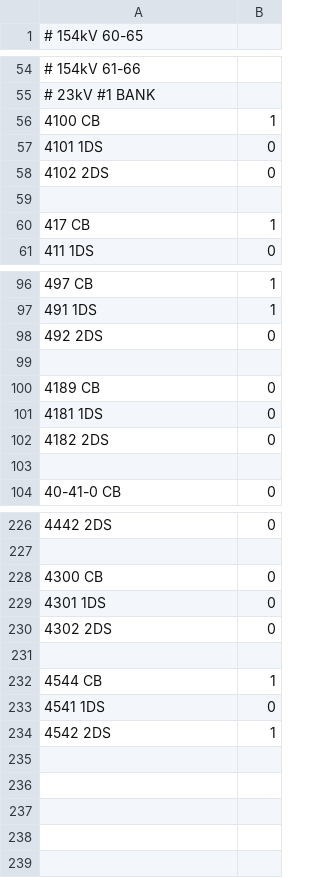
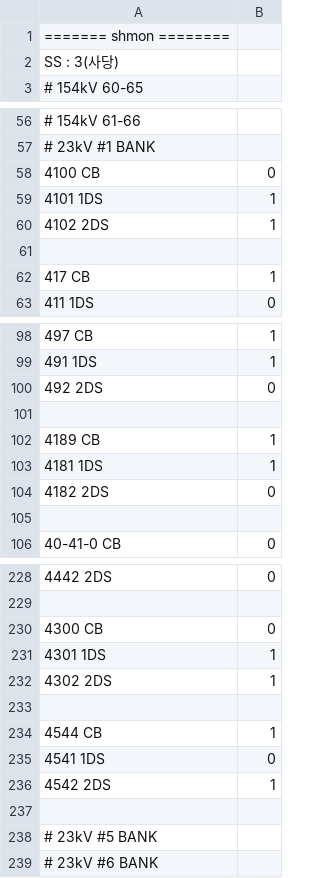
Before and after one commit to monsoonp/pytest01, a CSV file: data/station_test3.csv, drawn as a sheet; only a part is shown, gaps mark what is left out; the diff covers the shown part only.

```diff
--- a/data/station_test3.csv
+++ b/data/station_test3.csv
@@ -1 +1,3 @@
+======= shmon ========
+SS : 3(사당)
 # 154kV 60-65
@@ -55,5 +57,5 @@
 # 23kV #1 BANK
-4100 CB,  1
-4101 1DS, 0
-4102 2DS, 0
+4100 CB,  0
+4101 1DS, 1
+4102 2DS, 1
 
@@ -99,4 +101,4 @@
 
-4189 CB,  0
-4181 1DS, 0
+4189 CB,  1
+4181 1DS, 1
 4182 2DS, 0
@@ -228,4 +230,4 @@
 4300 CB,  0
-4301 1DS, 0
-4302 2DS, 0
+4301 1DS, 1
+4302 2DS, 1
 
@@ -234 +236,4 @@
 4542 2DS, 1
+
+# 23kV #5 BANK
+# 23kV #6 BANK
```
Also changed, not shown: 6 edited cells elsewhere in this file, data/station_test1.csv, data/station_test2.csv, 10 other files.
